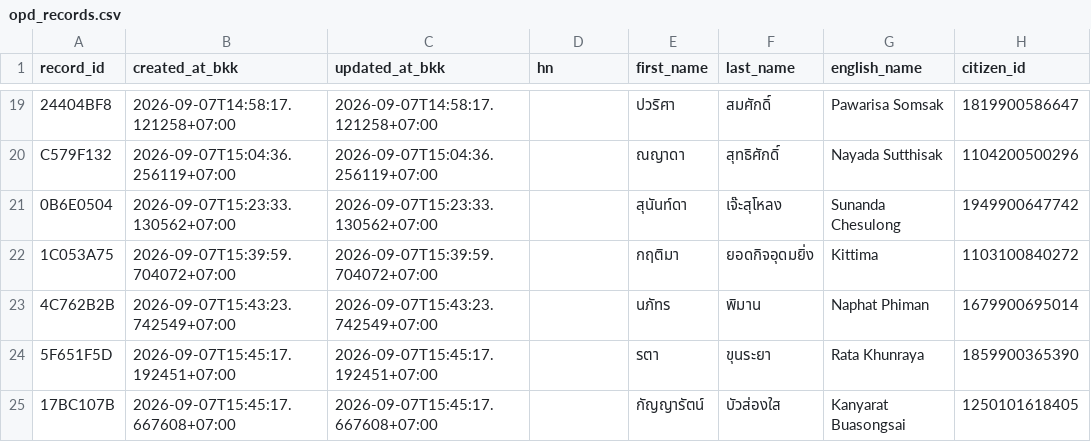
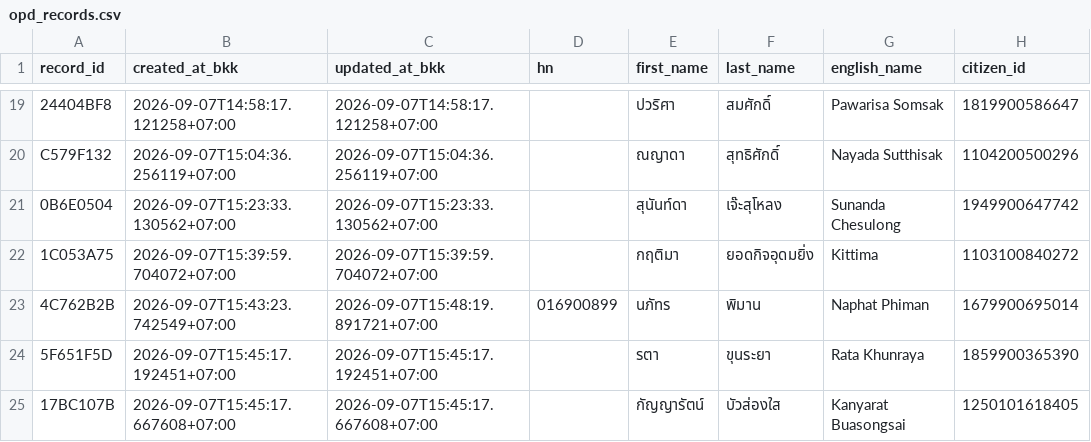
Before and after one commit to PythonianSt/OPD, a CSV file: opd_records.csv, drawn as a sheet; only a part is shown, gaps mark what is left out; the diff names each change by its address in the sheet, - before the commit and + after, or states it on an @@ line.

Commit message:
update OPD record 4C762B2B

```diff
--- a/opd_records.csv
+++ b/opd_records.csv
-C23 (updated_at_bkk): 2026-09-07T15:43:23.742549+07:00
+C23 (updated_at_bkk): 2026-09-07T15:48:19.891721+07:00
-D23 (hn): (empty)
+D23 (hn): 016900899
```
